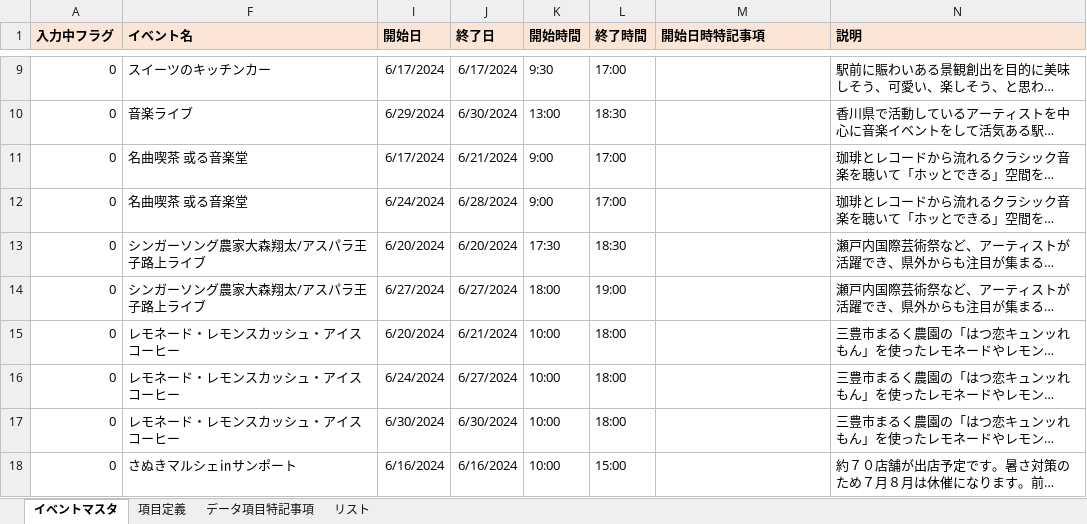
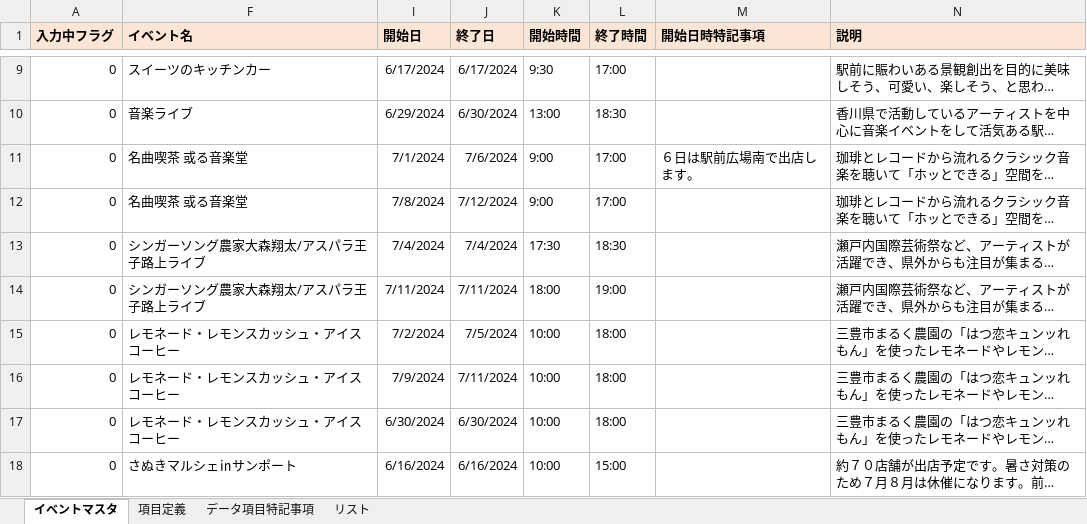
Before and after one commit to takamatsu-city/takamatsu-event-map, an Excel workbook: data.xlsm, sheet イベントマスタ, drawn as a sheet; only a part is shown, gaps mark what is left out; long unchanged cells end in …; values as stored, in another font and other column widths than the file's, no borders; conditional formats not drawn; the diff covers the shown part only; the diff names each change by its address in the sheet, - before the commit and + after, or states it on an @@ line.

Commit message:
イベントマスタデータを更新

```diff
--- a/data.xlsm (sheet イベントマスタ)
+++ b/data.xlsm (sheet イベントマスタ)
-I11 (開始日): 6/17/2024
+I11 (開始日): 7/1/2024
-J11 (終了日): 6/21/2024
+J11 (終了日): 7/6/2024
-M11 (開始日時特記事項): (empty)
+M11 (開始日時特記事項): ６日は駅前広場南で出店します。
-I12 (開始日): 6/24/2024
+I12 (開始日): 7/8/2024
-J12 (終了日): 6/28/2024
+J12 (終了日): 7/12/2024
-I13 (開始日): 6/20/2024
+I13 (開始日): 7/4/2024
-J13 (終了日): 6/20/2024
+J13 (終了日): 7/4/2024
-I14 (開始日): 6/27/2024
+I14 (開始日): 7/11/2024
-J14 (終了日): 6/27/2024
+J14 (終了日): 7/11/2024
-I15 (開始日): 6/20/2024
+I15 (開始日): 7/2/2024
-J15 (終了日): 6/21/2024
+J15 (終了日): 7/5/2024
-I16 (開始日): 6/24/2024
+I16 (開始日): 7/9/2024
-J16 (終了日): 6/27/2024
+J16 (終了日): 7/11/2024
```
Also changed, not shown: 1 added row, 1 removed row and 7 edited cells elsewhere in this sheet.
